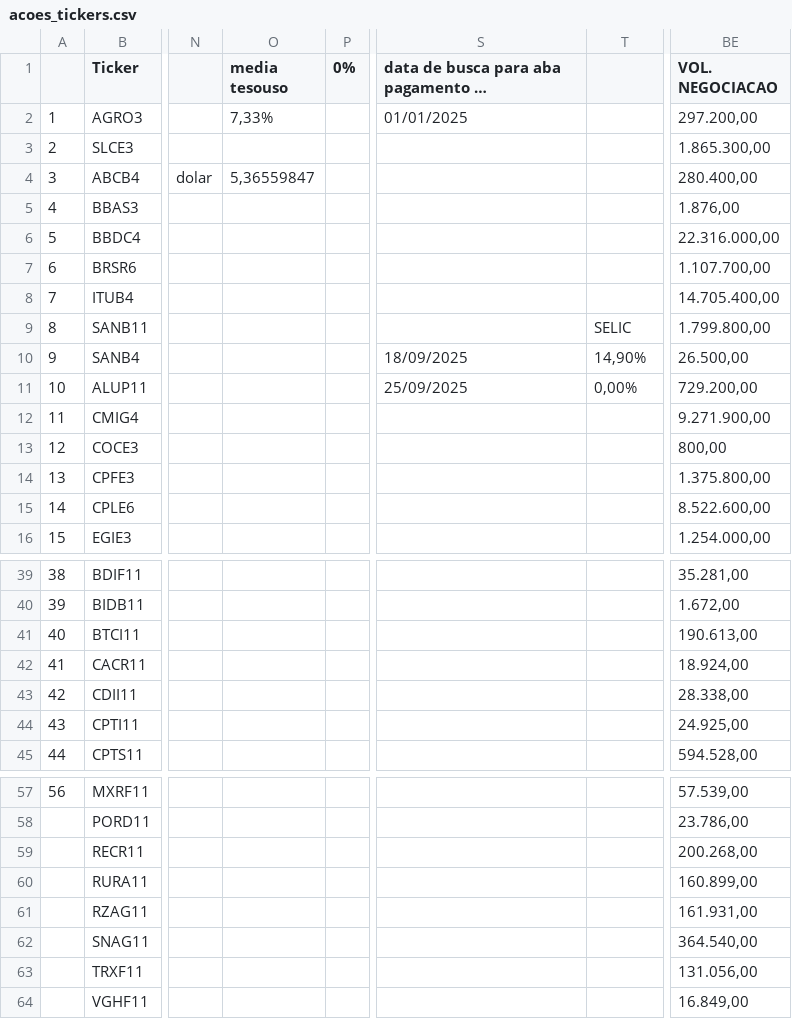
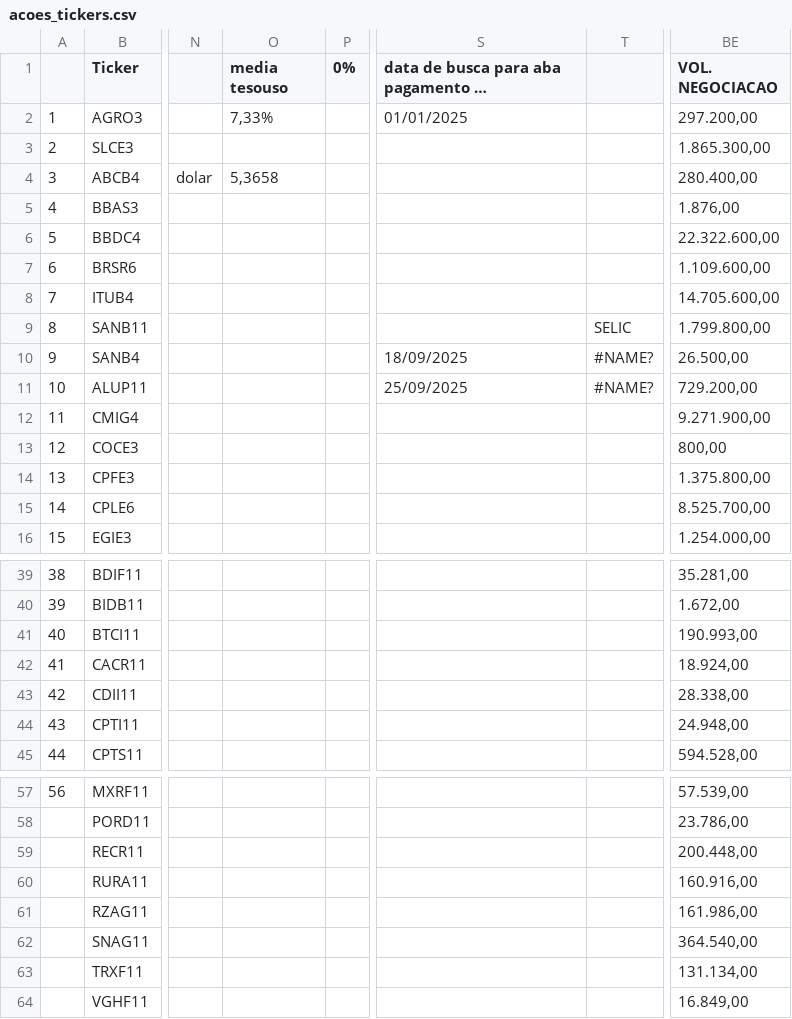
Before and after one commit to rogerioadf/csv-storage, a CSV file: acoes_tickers.csv, drawn as a sheet; only a part is shown, gaps mark what is left out; long unchanged cells end in …; the diff covers the shown part only; the diff names each change by its address in the sheet, - before the commit and + after, or states it on an @@ line.

```diff
--- a/acoes_tickers.csv
+++ b/acoes_tickers.csv
-O4 (media tesouso): 5,36559847
+O4 (media tesouso): 5,3658
-BE6 (VOL. NEGOCIACAO): 22.316.000,00
+BE6 (VOL. NEGOCIACAO): 22.322.600,00
-BE7 (VOL. NEGOCIACAO): 1.107.700,00
+BE7 (VOL. NEGOCIACAO): 1.109.600,00
-BE8 (VOL. NEGOCIACAO): 14.705.400,00
+BE8 (VOL. NEGOCIACAO): 14.705.600,00
-T10: 14,90%
+T10: #NAME?
-T11: 0,00%
+T11: #NAME?
-BE15 (VOL. NEGOCIACAO): 8.522.600,00
+BE15 (VOL. NEGOCIACAO): 8.525.700,00
-BE41 (VOL. NEGOCIACAO): 190.613,00
+BE41 (VOL. NEGOCIACAO): 190.993,00
-BE44 (VOL. NEGOCIACAO): 24.925,00
+BE44 (VOL. NEGOCIACAO): 24.948,00
-BE59 (VOL. NEGOCIACAO): 200.268,00
+BE59 (VOL. NEGOCIACAO): 200.448,00
-BE60 (VOL. NEGOCIACAO): 160.899,00
+BE60 (VOL. NEGOCIACAO): 160.916,00
-BE61 (VOL. NEGOCIACAO): 161.931,00
+BE61 (VOL. NEGOCIACAO): 161.986,00
-BE63 (VOL. NEGOCIACAO): 131.056,00
+BE63 (VOL. NEGOCIACAO): 131.134,00
```
Also changed, not shown: 3 edited cells elsewhere in this file, ipca_selic.csv.
